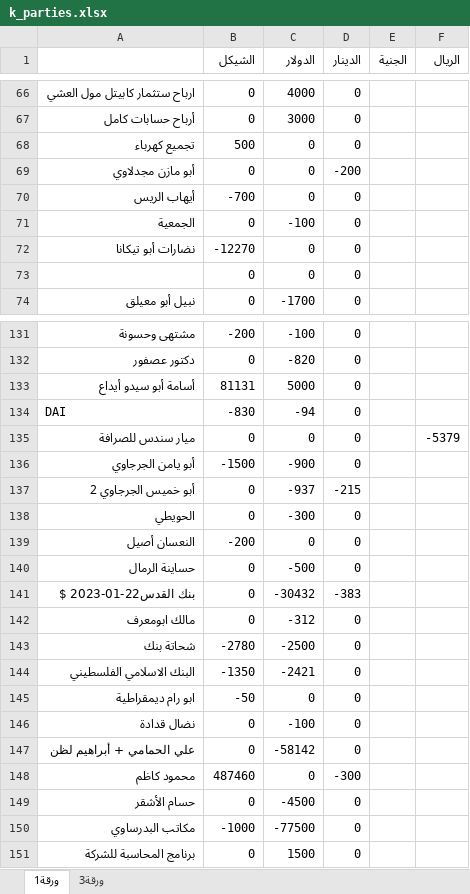
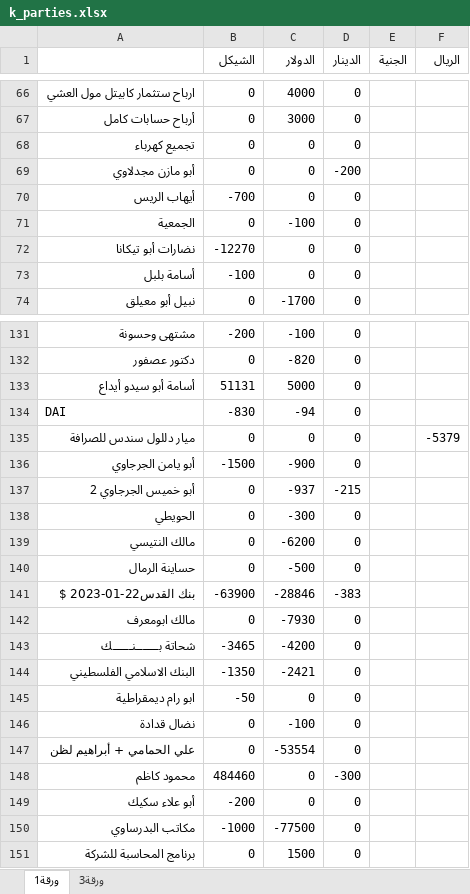
Before and after one commit to palexchange/backend, an Excel workbook: excel/k_parties.xlsx, sheet ورقة1, drawn as a sheet; only a part is shown, gaps mark what is left out; values as stored, in another font and other column widths than the file's, no borders; removed rows and columns are numbered as before the commit, all else as after; the diff covers the shown part only; the diff names each change by its address in the sheet, - before the commit and + after, or states it on an @@ line.

```diff
--- a/excel/k_parties.xlsx (sheet ورقة1)
+++ b/excel/k_parties.xlsx (sheet ورقة1)
-B68 (الشيكل): 500
+B68 (الشيكل): 0
-A73: (empty)
+A73: أسامة بلبل
-B73 (الشيكل): 0
+B73 (الشيكل): -100
-B133 (الشيكل): 81131
+B133 (الشيكل): 51131
-A135: ميار سندس للصرافة
+A135: ميار دللول سندس للصرافة
-row 139: النعسان أصيل | -200 | 0 | 0
+row 139: مالك النتيسي | 0 | -6200 | 0
-B141 (الشيكل): 0
+B141 (الشيكل): -63900
-C141 (الدولار): -30432
+C141 (الدولار): -28846
-C142 (الدولار): -312
+C142 (الدولار): -7930
-row 143: شحاتة بنك | -2780 | -2500 | 0
+row 143: شحاتة بـــــــنــــــك | -3465 | -4200 | 0
-C147 (الدولار): -58142
+C147 (الدولار): -53554
-B148 (الشيكل): 487460
+B148 (الشيكل): 484460
-row 149: حسام الأشقر | 0 | -4500 | 0
+row 149: أبو علاء سكيك | -200 | 0 | 0
```
Also changed, not shown: 2 added rows, 2 removed rows and 49 edited cells elsewhere in this sheet, excel/ah_parties.xlsx, excel/boxes.xlsx, 3 other files.
